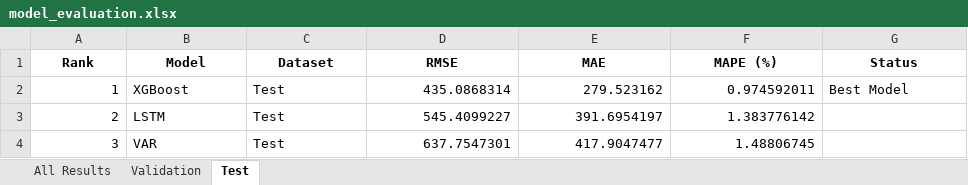
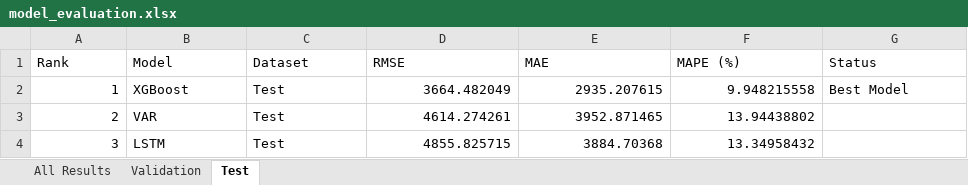
Before and after one commit to Tuvienn/TOTAL_LAB_PRACTICE_FOR_TIME_SERIES, an Excel workbook: total_practice/Practice_4/results/model_evaluation.xlsx, sheet Test, drawn as a sheet; values as stored, in another font and other column widths than the file's, no borders; the diff names each change by its address in the sheet, - before the commit and + after, or states it on an @@ line.

```diff
--- a/total_practice/Practice_4/results/model_evaluation.xlsx (sheet Test)
+++ b/total_practice/Practice_4/results/model_evaluation.xlsx (sheet Test)
@@ A1:G1 bold: on → off, alignment: center → left @@
-D2 (RMSE): 435.0868314
+D2 (RMSE): 3664.482049
-E2 (MAE): 279.523162
+E2 (MAE): 2935.207615
-F2 (MAPE (%)): 0.974592011
+F2 (MAPE (%)): 9.948215558
-B3 (Model): LSTM
+B3 (Model): VAR
-D3 (RMSE): 545.4099227
+D3 (RMSE): 4614.274261
-E3 (MAE): 391.6954197
+E3 (MAE): 3952.871465
-F3 (MAPE (%)): 1.383776142
+F3 (MAPE (%)): 13.94438802
-B4 (Model): VAR
+B4 (Model): LSTM
-D4 (RMSE): 637.7547301
+D4 (RMSE): 4855.825715
-E4 (MAE): 417.9047477
+E4 (MAE): 3884.70368
-F4 (MAPE (%)): 1.48806745
+F4 (MAPE (%)): 13.34958432
```
Also changed, not shown: sheet All Results, sheet Validation, 41 other files.
